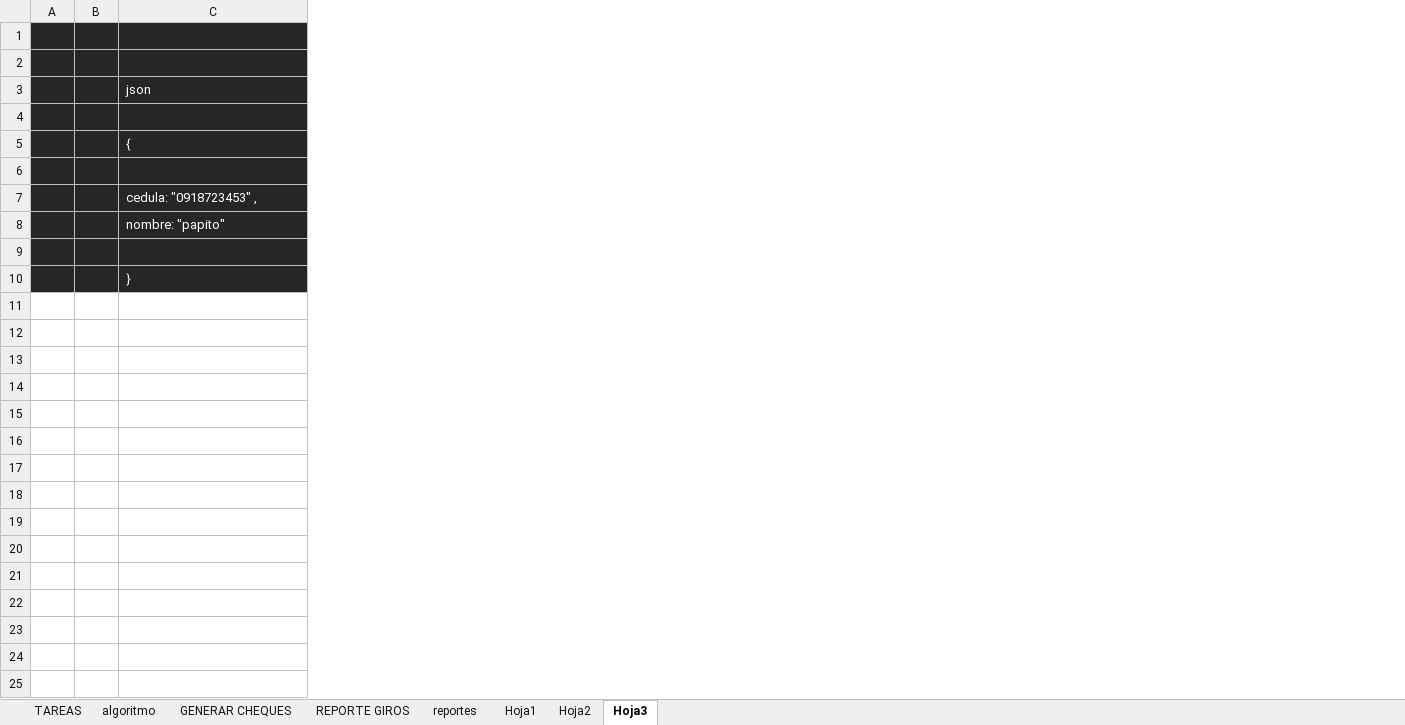
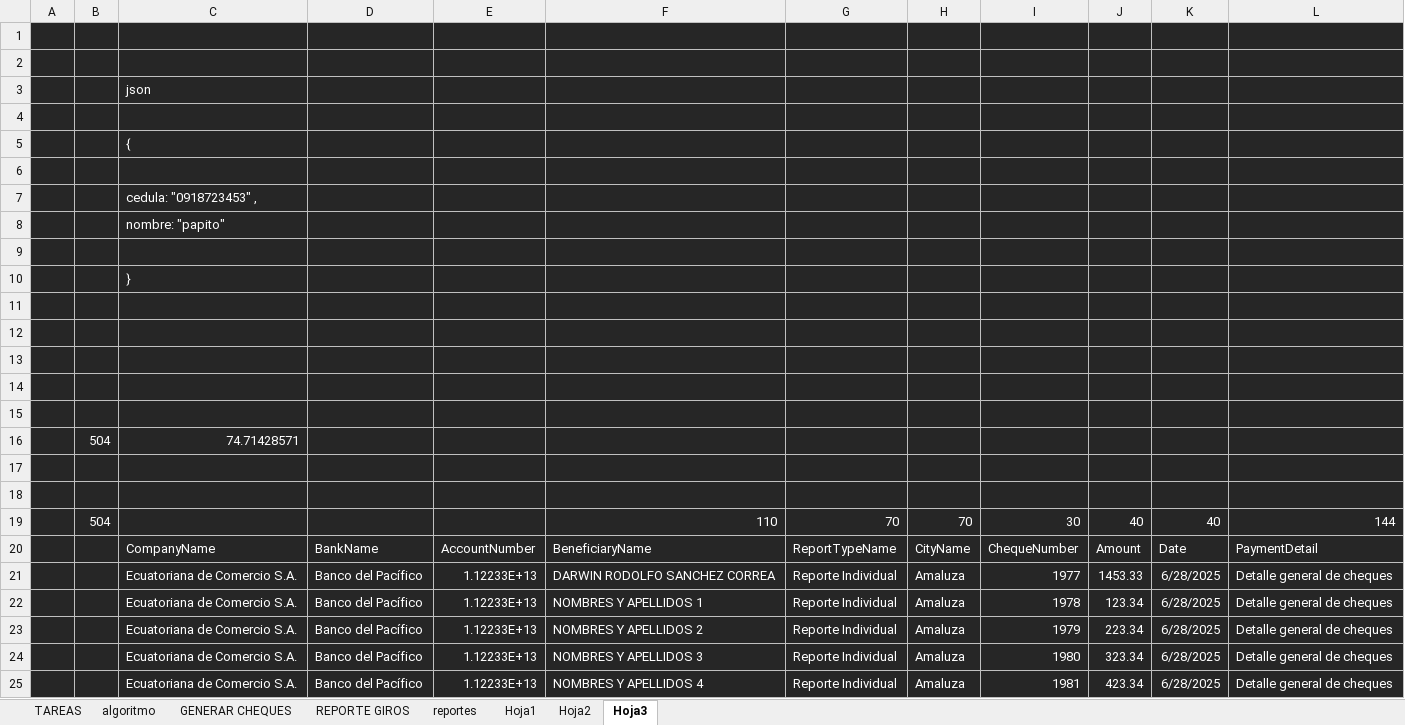
Before and after one commit to dscdeveloperX/dsc-cursos, an Excel workbook: ProyectoCheques/Repositorio/analisis.xlsx, sheet Hoja3, drawn as a sheet; values as stored, in another font and other column widths than the file's, no borders; charts and pictures not drawn; removed rows and columns are numbered as before the commit, all else as after; the diff names each change by its address in the sheet, - before the commit and + after, or states it on an @@ line.

Commit message:
dsc: reporte date-range cheques

```diff
--- a/ProyectoCheques/Repositorio/analisis.xlsx (sheet Hoja3)
+++ b/ProyectoCheques/Repositorio/analisis.xlsx (sheet Hoja3)
-column B, empty
+column B, empty
+column D, empty
+column E, empty
+column F, empty
+column G, empty
+column H, empty
+column I, empty
+column J, empty
+column K, empty
+column L, empty
+row 11: (empty)
+row 12: (empty)
+row 13: (empty)
+row 14: (empty)
+row 15: (empty)
+row 16:  | 504 | 74.71428571
+row 17: (empty)
+row 18: (empty)
+row 19:  | 504 |  |  |  | 110 | 70 | 70 | 30 | 40 | 40 | 144
+row 20:  |  | CompanyName | BankName | AccountNumber | BeneficiaryName | ReportTypeName | CityName | ChequeNumber | Amount | Date | PaymentDetail
+row 21:  |  | Ecuatoriana de Comercio S.A. | Banco del Pacífico | 1.12233E+13 | DARWIN RODOLFO SANCHEZ CORREA | Reporte Individual | Amaluza | 1977 | 1453.33 | 6/28/2025 | Detalle general de cheques
+row 22:  |  | Ecuatoriana de Comercio S.A. | Banco del Pacífico | 1.12233E+13 | NOMBRES Y APELLIDOS 1 | Reporte Individual | Amaluza | 1978 | 123.34 | 6/28/2025 | Detalle general de cheques
+row 23:  |  | Ecuatoriana de Comercio S.A. | Banco del Pacífico | 1.12233E+13 | NOMBRES Y APELLIDOS 2 | Reporte Individual | Amaluza | 1979 | 223.34 | 6/28/2025 | Detalle general de cheques
+row 24:  |  | Ecuatoriana de Comercio S.A. | Banco del Pacífico | 1.12233E+13 | NOMBRES Y APELLIDOS 3 | Reporte Individual | Amaluza | 1980 | 323.34 | 6/28/2025 | Detalle general de cheques
+row 25:  |  | Ecuatoriana de Comercio S.A. | Banco del Pacífico | 1.12233E+13 | NOMBRES Y APELLIDOS 4 | Reporte Individual | Amaluza | 1981 | 423.34 | 6/28/2025 | Detalle general de cheques
```
Also changed, not shown: 21 other files.
